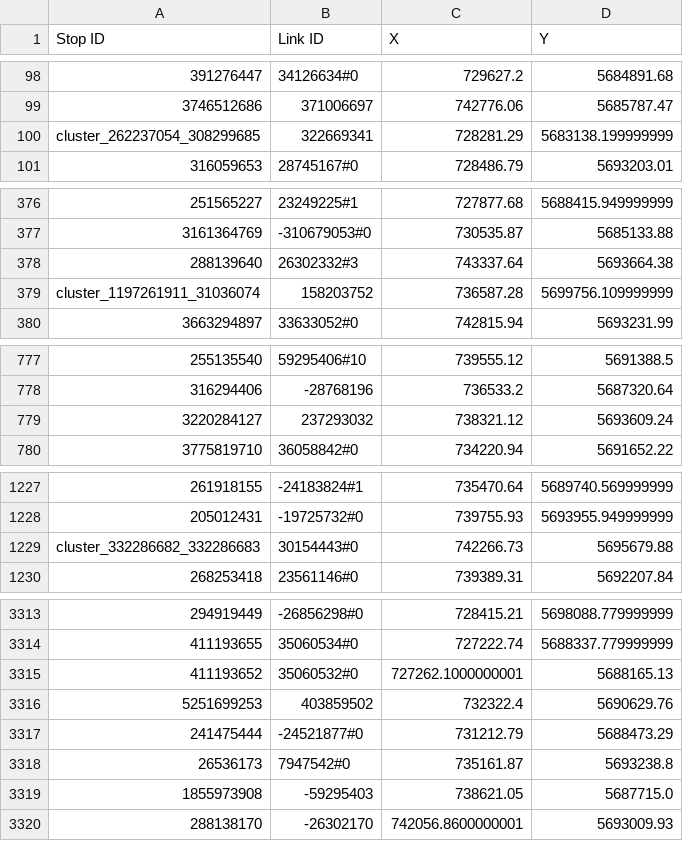
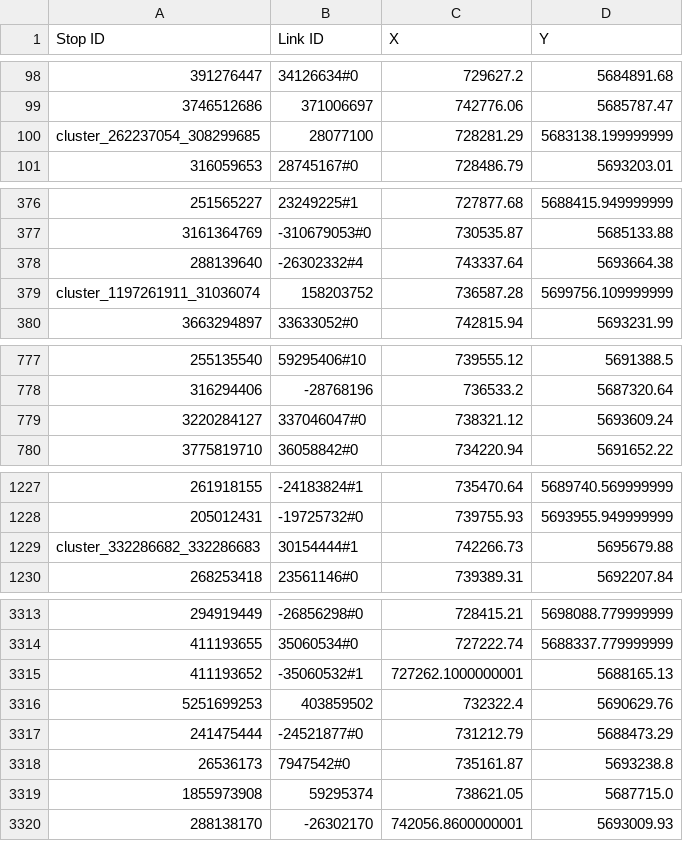
Before and after one commit to matsim-scenarios/matsim-leipzig, a CSV file: input/v1.3/leipzig-v1.3-drt-stops.xml-stops-locations.csv, drawn as a sheet; only a part is shown, gaps mark what is left out; the diff covers the shown part only; the diff names each change by its address in the sheet, - before the commit and + after, or states it on an @@ line.

```diff
--- a/input/v1.3/leipzig-v1.3-drt-stops.xml-stops-locations.csv
+++ b/input/v1.3/leipzig-v1.3-drt-stops.xml-stops-locations.csv
-B100 (Link ID): 322669341
+B100 (Link ID): 28077100
-B378 (Link ID): 26302332#3
+B378 (Link ID): -26302332#4
-B779 (Link ID): 237293032
+B779 (Link ID): 337046047#0
-B1229 (Link ID): 30154443#0
+B1229 (Link ID): 30154444#1
-B3315 (Link ID): 35060532#0
+B3315 (Link ID): -35060532#1
-B3319 (Link ID): -59295403
+B3319 (Link ID): 59295374
```
Also changed, not shown: 50 edited cells elsewhere in this file, 5 other files.
